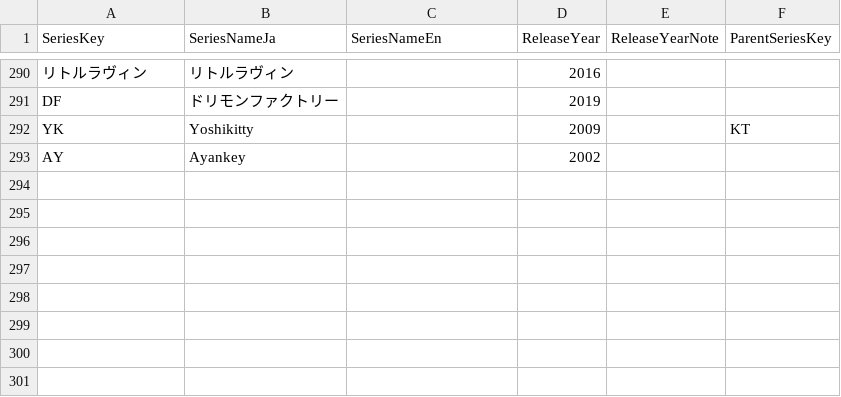
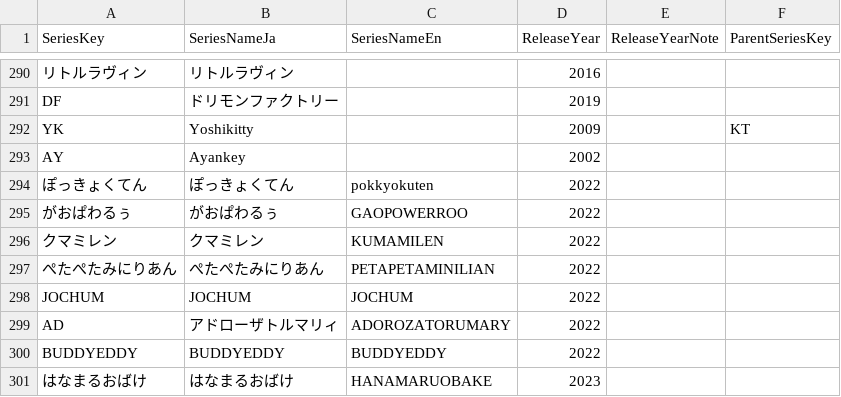
Before and after one commit to ohtake/birthday-calendar, a TSV file: data/sanrioSeries.tsv, drawn as a sheet; only a part is shown, gaps mark what is left out; the diff names each change by its address in the sheet, - before the commit and + after, or states it on an @@ line.

```diff
--- a/data/sanrioSeries.tsv
+++ b/data/sanrioSeries.tsv
+row 294: ぽっきょくてん | ぽっきょくてん | pokkyokuten | 2022
+row 295: がおぱわるぅ | がおぱわるぅ | GAOPOWERROO | 2022
+row 296: クマミレン | クマミレン | KUMAMILEN | 2022
+row 297: ぺたぺたみにりあん | ぺたぺたみにりあん | PETAPETAMINILIAN | 2022
+row 298: JOCHUM | JOCHUM | JOCHUM | 2022
+row 299: AD | アドローザトルマリィ | ADOROZATORUMARY | 2022
+row 300: BUDDYEDDY | BUDDYEDDY | BUDDYEDDY | 2022
+row 301: はなまるおばけ | はなまるおばけ | HANAMARUOBAKE | 2023
```
Also changed, not shown: data/sanrio.tsv.
